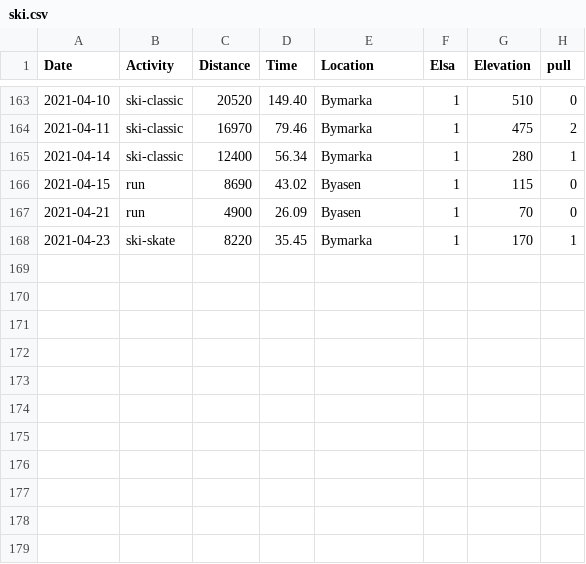
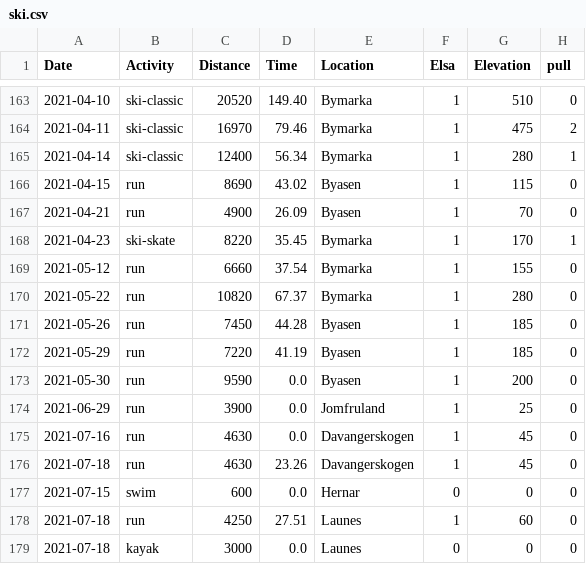
Before and after one commit to Olarm/Treningsdagbok, a CSV file: ski.csv, drawn as a sheet; only a part is shown, gaps mark what is left out.

```diff
--- a/ski.csv
+++ b/ski.csv
@@ -168 +168,12 @@ Date,Activity,Distance,Time,Location,Elsa,Elevation,pull
 2021-04-23,ski-skate,8220,35.45,Bymarka,1,170,1
+2021-05-12,run,6660,37.54,Bymarka,1,155,0
+2021-05-22,run,10820,67.37,Bymarka,1,280,0
+2021-05-26,run,7450,44.28,Byasen,1,185,0
+2021-05-29,run,7220,41.19,Byasen,1,185,0
+2021-05-30,run,9590,0.0,Byasen,1,200,0
+2021-06-29,run,3900,0.0,Jomfruland,1,25,0
+2021-07-16,run,4630,0.0,Davangerskogen,1,45,0
+2021-07-18,run,4630,23.26,Davangerskogen,1,45,0
+2021-07-15,swim,600,0.0,Hernar,0,0,0
+2021-07-18,run,4250,27.51,Launes,1,60,0
+2021-07-18,kayak,3000,0.0,Launes,0,0,0
```
Also changed, not shown: morgenvekt.csv, 1 other file.
